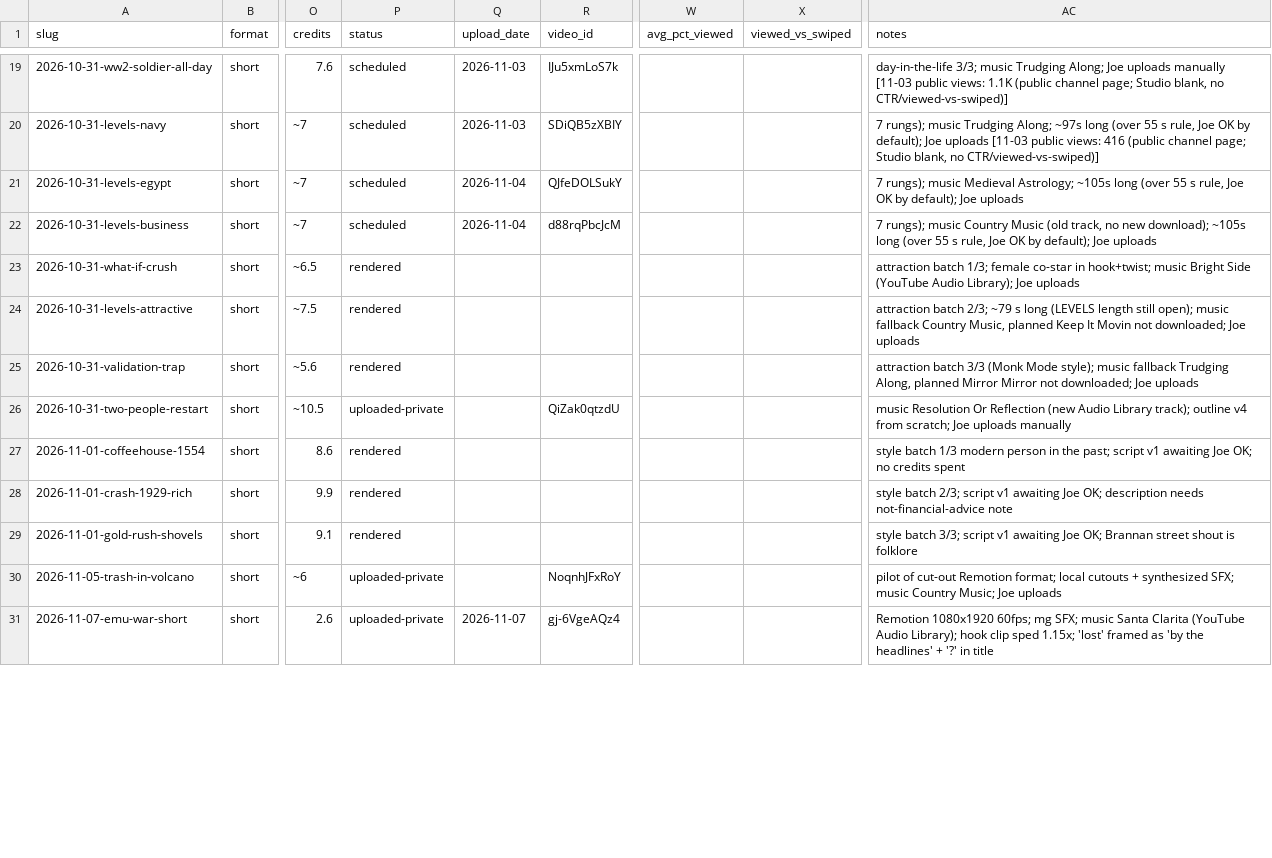
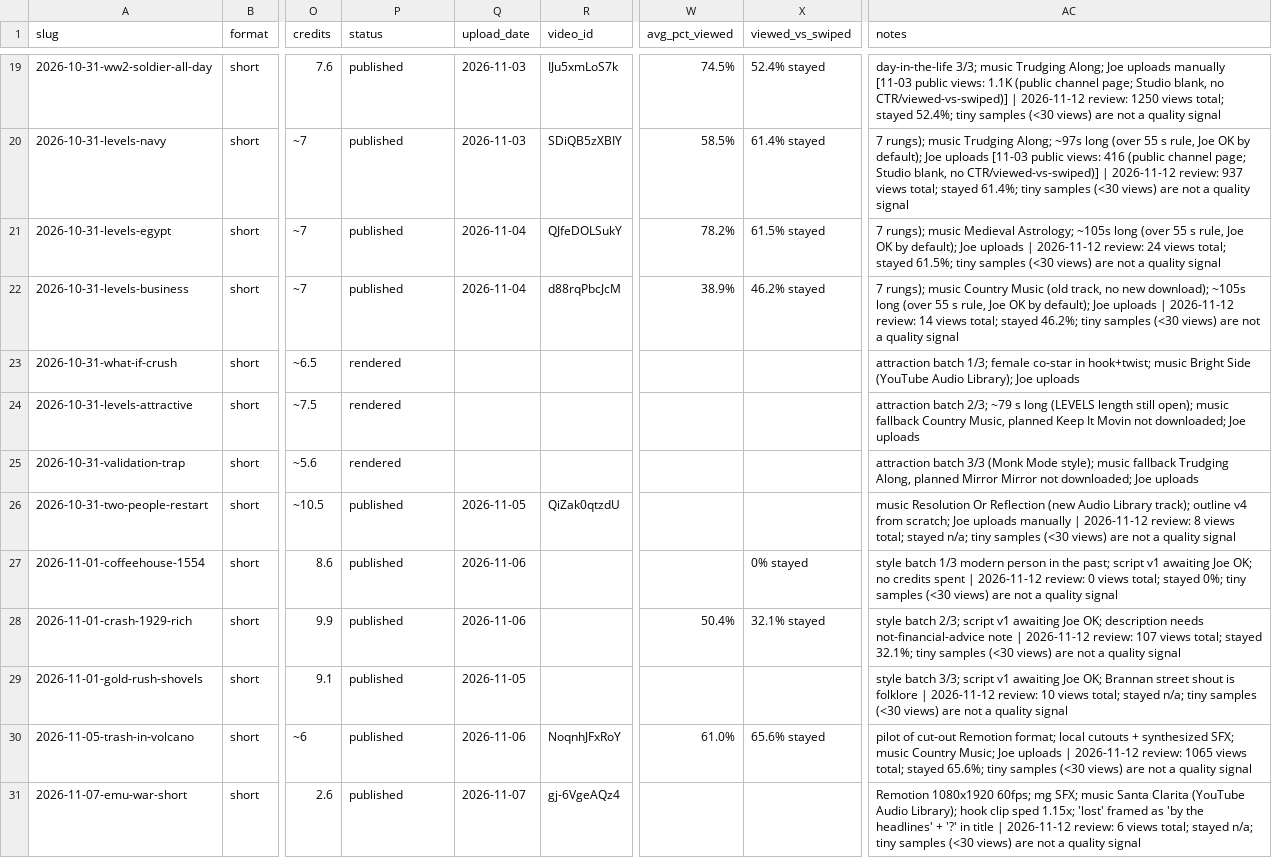
Before and after one commit to Yellow953/mysyt, a CSV file: memory/short-form/video-log.csv, drawn as a sheet; only a part is shown, gaps mark what is left out; the diff covers the shown part only; the diff names each change by its address in the sheet, - before the commit and + after, or states it on an @@ line.

```diff
--- a/memory/short-form/video-log.csv
+++ b/memory/short-form/video-log.csv
-P19:P22 (status): scheduled
+P19:P22 (status): published
-W19 (avg_pct_viewed): (empty)
+W19 (avg_pct_viewed): 74.5%
-X19 (viewed_vs_swiped): (empty)
+X19 (viewed_vs_swiped): 52.4% stayed
-AC19 (notes): …no CTR/viewed-vs-swiped)]
+AC19 (notes): …no CTR/viewed-vs-swiped)] | 2026-11-12 review: 1250 views total; stayed 52.4%; tiny samples (<30 views) are not a quality signal
-W20 (avg_pct_viewed): (empty)
+W20 (avg_pct_viewed): 58.5%
-X20 (viewed_vs_swiped): (empty)
+X20 (viewed_vs_swiped): 61.4% stayed
-AC20 (notes): …no CTR/viewed-vs-swiped)]
+AC20 (notes): …no CTR/viewed-vs-swiped)] | 2026-11-12 review: 937 views total; stayed 61.4%; tiny samples (<30 views) are not a quality signal
-W21 (avg_pct_viewed): (empty)
+W21 (avg_pct_viewed): 78.2%
-X21 (viewed_vs_swiped): (empty)
+X21 (viewed_vs_swiped): 61.5% stayed
-AC21 (notes): …Joe uploads
+AC21 (notes): …Joe uploads | 2026-11-12 review: 24 views total; stayed 61.5%; tiny samples (<30 views) are not a quality signal
-W22 (avg_pct_viewed): (empty)
+W22 (avg_pct_viewed): 38.9%
-X22 (viewed_vs_swiped): (empty)
+X22 (viewed_vs_swiped): 46.2% stayed
-AC22 (notes): …Joe uploads
+AC22 (notes): …Joe uploads | 2026-11-12 review: 14 views total; stayed 46.2%; tiny samples (<30 views) are not a quality signal
-P26 (status): uploaded-private
+P26 (status): published
-Q26 (upload_date): (empty)
+Q26 (upload_date): 2026-11-05
-AC26 (notes): …uploads manually
+AC26 (notes): …uploads manually | 2026-11-12 review: 8 views total; stayed n/a; tiny samples (<30 views) are not a quality signal
-P27:P29 (status): rendered
+P27:P29 (status): published
-Q27:Q28 (upload_date): (empty)
+Q27:Q28 (upload_date): 2026-11-06
-X27 (viewed_vs_swiped): (empty)
+X27 (viewed_vs_swiped): 0% stayed
-AC27 (notes): …credits spent
+AC27 (notes): …credits spent | 2026-11-12 review: 0 views total; stayed 0%; tiny samples (<30 views) are not a quality signal
-W28 (avg_pct_viewed): (empty)
+W28 (avg_pct_viewed): 50.4%
-X28 (viewed_vs_swiped): (empty)
+X28 (viewed_vs_swiped): 32.1% stayed
-AC28 (notes): …not-financial-advice note
+AC28 (notes): …not-financial-advice note | 2026-11-12 review: 107 views total; stayed 32.1%; tiny samples (<30 views) are not a quality signal
-Q29 (upload_date): (empty)
+Q29 (upload_date): 2026-11-05
-AC29 (notes): …is folklore
+AC29 (notes): …is folklore | 2026-11-12 review: 10 views total; stayed n/a; tiny samples (<30 views) are not a quality signal
-P30:P31 (status): uploaded-private
+P30:P31 (status): published
-Q30 (upload_date): (empty)
+Q30 (upload_date): 2026-11-06
-W30 (avg_pct_viewed): (empty)
+W30 (avg_pct_viewed): 61.0%
-X30 (viewed_vs_swiped): (empty)
+X30 (viewed_vs_swiped): 65.6% stayed
-AC30 (notes): …Joe uploads
+AC30 (notes): …Joe uploads | 2026-11-12 review: 1065 views total; stayed 65.6%; tiny samples (<30 views) are not a quality signal
-AC31 (notes): …in title
+AC31 (notes): …in title | 2026-11-12 review: 6 views total; stayed n/a; tiny samples (<30 views) are not a quality signal
```
Also changed, not shown: 1 removed row and 79 edited cells elsewhere in this file, 57 other files.
